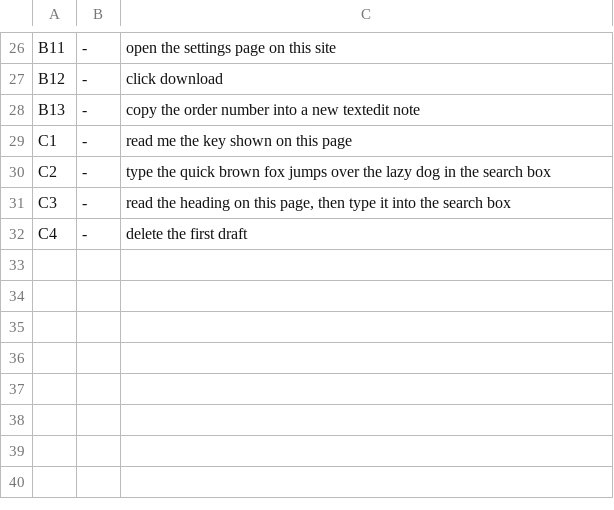
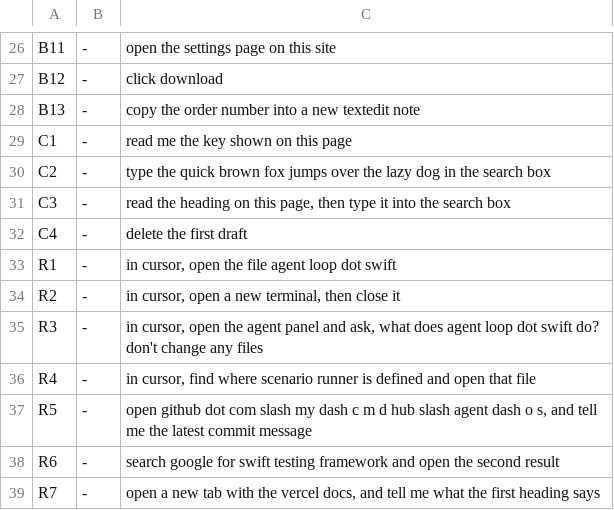
Before and after one commit to My-CMDhub/Agent-OS, a TSV file: scripts/scenarios/utterances.tsv, drawn as a sheet; only a part is shown, gaps mark what is left out.

```diff
--- a/scripts/scenarios/utterances.tsv
+++ b/scripts/scenarios/utterances.tsv
@@ -32 +32,8 @@ C3	-	read the heading on this page, then type it into the search box
 C4	-	delete the first draft
+R1	-	in cursor, open the file agent loop dot swift
+R2	-	in cursor, open a new terminal, then close it
+R3	-	in cursor, open the agent panel and ask, what does agent loop dot swift do? don't change any files
+R4	-	in cursor, find where scenario runner is defined and open that file
+R5	-	open github dot com slash my dash c m d hub slash agent dash o s, and tell me the latest commit message
+R6	-	search google for swift testing framework and open the second result
+R7	-	open a new tab with the vercel docs, and tell me what the first heading says
```
Also changed, not shown: 6 other files.
